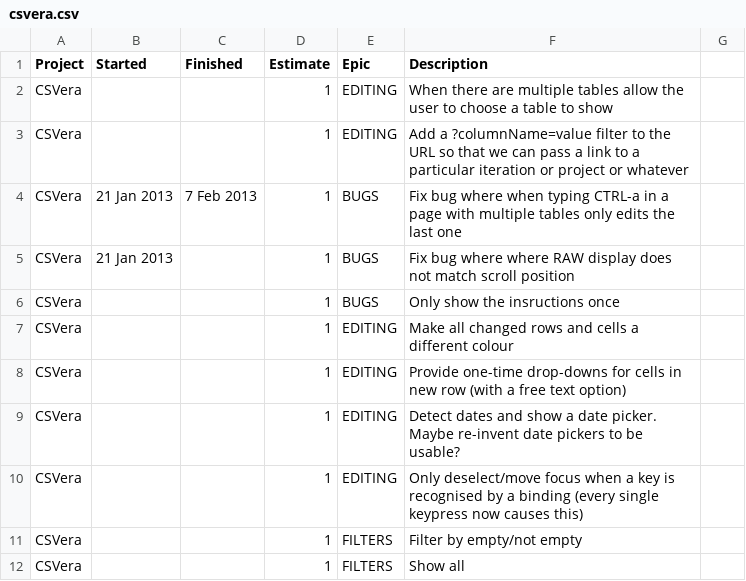
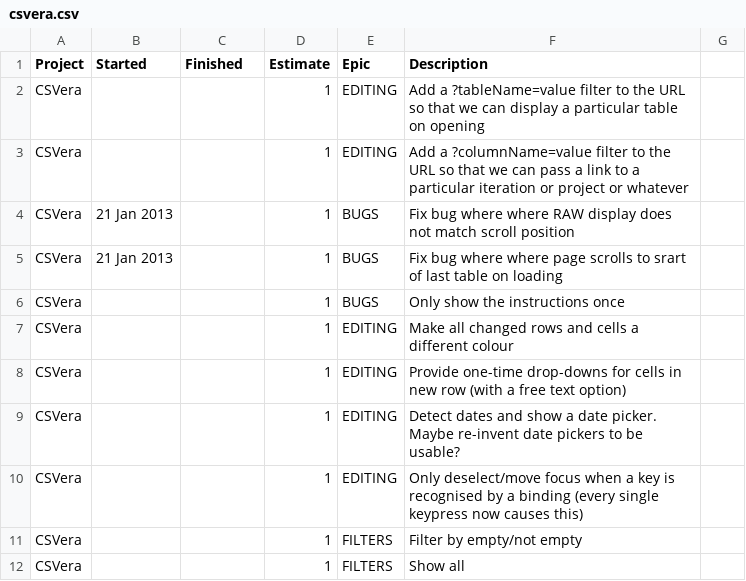
Before and after one commit to agmenc/CSVera, a CSV file: csvera.csv, drawn as a sheet; only a part is shown.

```diff
--- a/csvera.csv
+++ b/csvera.csv
@@ -1,7 +1,7 @@
 Project,Started     ,Finished    ,Estimate,Epic     ,Description
-CSVera ,            ,            ,1       ,EDITING  ,When there are multiple tables allow the user to choose a table to show
+CSVera ,            ,            ,1       ,EDITING  ,Add a ?tableName=value filter to the URL so that we can display a particular table on opening
 CSVera ,            ,            ,1       ,EDITING  ,Add a ?columnName=value filter to the URL so that we can pass a link to a particular iteration or project or whatever
-CSVera ,21 Jan 2013 ,7 Feb 2013  ,1       ,BUGS     ,Fix bug where when typing CTRL-a in a page with multiple tables only edits the last one
 CSVera ,21 Jan 2013 ,            ,1       ,BUGS     ,Fix bug where where RAW display does not match scroll position
-CSVera ,            ,            ,1       ,BUGS     ,Only show the insructions once
+CSVera ,21 Jan 2013 ,            ,1       ,BUGS     ,Fix bug where where page scrolls to srart of last table on loading
+CSVera ,            ,            ,1       ,BUGS     ,Only show the instructions once
 CSVera ,            ,            ,1       ,EDITING  ,Make all changed rows and cells a different colour
```
Also changed, not shown: csvera-complete.csv, 6 other files.
